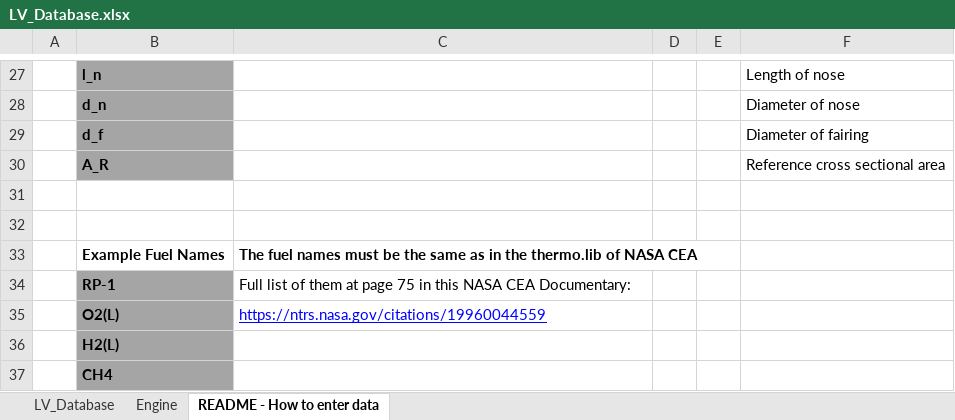
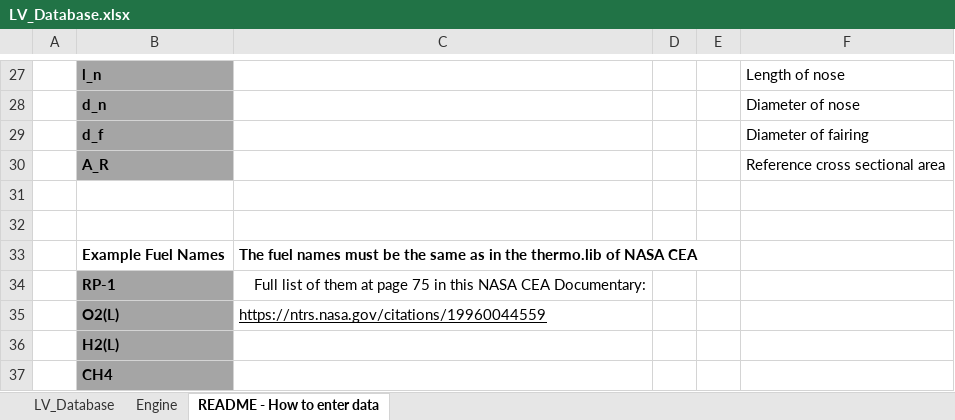
Before and after one commit to lcasts/LEAT, an Excel workbook: input_data/LV_Database.xlsx, sheet README - How to enter data, drawn as a sheet; only a part is shown, gaps mark what is left out; values as stored, in another font and other column widths than the file's, no borders; the diff names each change by its address in the sheet, - before the commit and + after, or states it on an @@ line.

```diff
--- a/input_data/LV_Database.xlsx (sheet README - How to enter data)
+++ b/input_data/LV_Database.xlsx (sheet README - How to enter data)
-C34 alignment: left
+C34 alignment: right
-C35 text colour: #0000FF
+C35 text colour: black
```
Also changed, not shown: sheet Engine, input_data/scenarios.xlsx, 7 other files.
